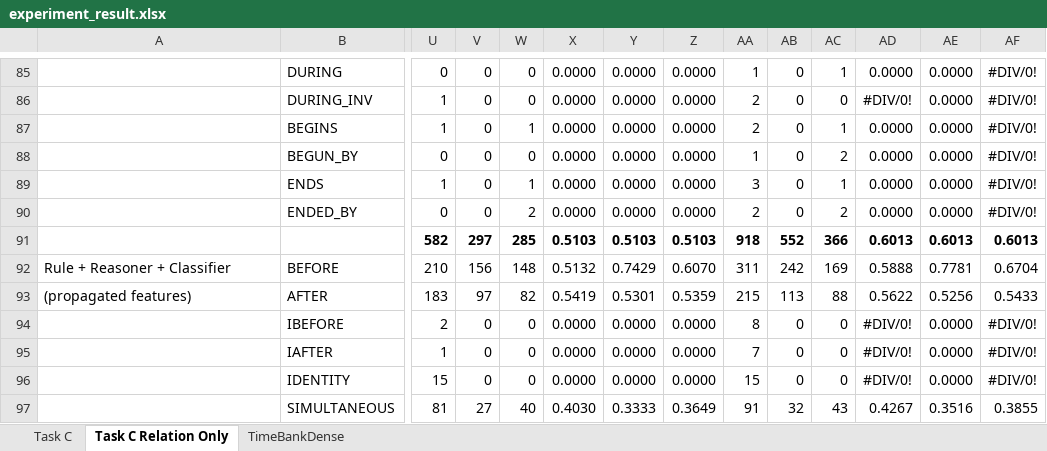
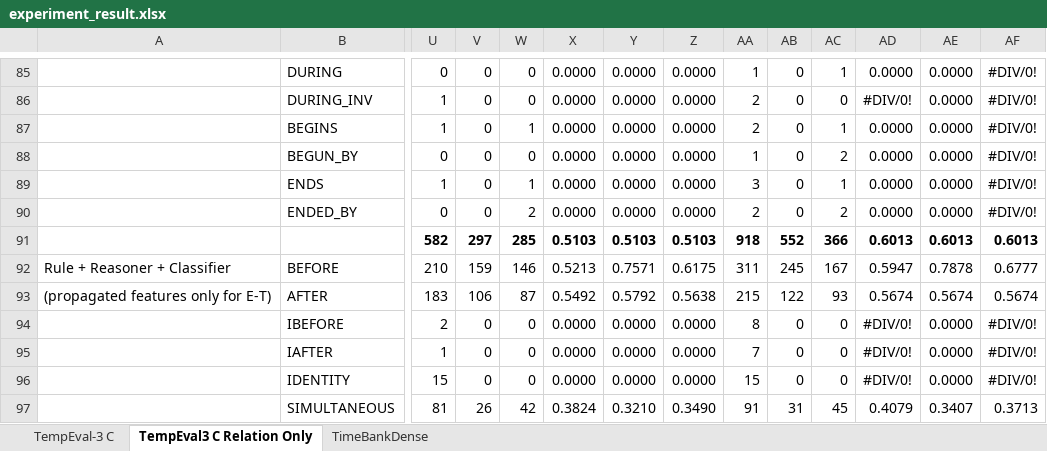
Before and after one commit to paramitamirza/CATENA, an Excel workbook: experiment_result.xlsx, sheet TempEval3 C Relation Only, drawn as a sheet; only a part is shown, gaps mark what is left out; values as stored, in another font and other column widths than the file's, no borders; the diff covers the shown part only; the diff names each change by its address in the sheet, - before the commit and + after, or states it on an @@ line.

```diff
--- a/experiment_result.xlsx (sheet TempEval3 C Relation Only)
+++ b/experiment_result.xlsx (sheet TempEval3 C Relation Only)
-sheet tab: Task C
+sheet tab: TempEval-3 C
-sheet tab: Task C Relation Only
+sheet tab: TempEval3 C Relation Only
-V92: 156
+V92: 159
-W92: 148
+W92: 146
-X92: 0.5132
+X92: 0.5213
-Y92: 0.7429
+Y92: 0.7571
-Z92: 0.6070
+Z92: 0.6175
-AB92: 242
+AB92: 245
-AC92: 169
+AC92: 167
-AD92: 0.5888
+AD92: 0.5947
-AE92: 0.7781
+AE92: 0.7878
-AF92: 0.6704
+AF92: 0.6777
-A93: (propagated features)
+A93: (propagated features only for E-T)
-V93: 97
+V93: 106
-W93: 82
+W93: 87
-X93: 0.5419
+X93: 0.5492
-Y93: 0.5301
+Y93: 0.5792
-Z93: 0.5359
+Z93: 0.5638
-AB93: 113
+AB93: 122
-AC93: 88
+AC93: 93
-AD93: 0.5622
+AD93: 0.5674
-AE93: 0.5256
+AE93: 0.5674
-AF93: 0.5433
+AF93: 0.5674
-V97: 27
+V97: 26
-W97: 40
+W97: 42
-X97: 0.4030
+X97: 0.3824
-Y97: 0.3333
+Y97: 0.3210
-Z97: 0.3649
+Z97: 0.3490
-AB97: 32
+AB97: 31
-AC97: 43
+AC97: 45
-AD97: 0.4267
+AD97: 0.4079
-AE97: 0.3516
+AE97: 0.3407
-AF97: 0.3855
+AF97: 0.3713
```
Also changed, not shown: 34 edited cells elsewhere in this sheet, sheet TempEval-3 C, sheet TimeBankDense.
